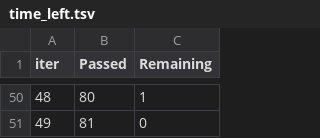
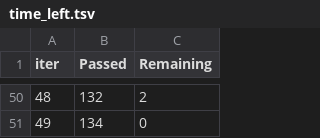
Before and after one commit to CharlesS940/xhec_endless_line, a TSV file: notebooks/catboost_info/time_left.tsv, drawn as a sheet; only a part is shown, gaps mark what is left out; the diff covers the shown part only.

```diff
--- a/notebooks/catboost_info/time_left.tsv
+++ b/notebooks/catboost_info/time_left.tsv
@@ -50,2 +50,2 @@ iter	Passed	Remaining
-48	80	1
-49	81	0
+48	132	2
+49	134	0
```
Also changed, not shown: 96 edited cells elsewhere in this file, notebooks/catboost_info/learn_error.tsv, 3 other files.
